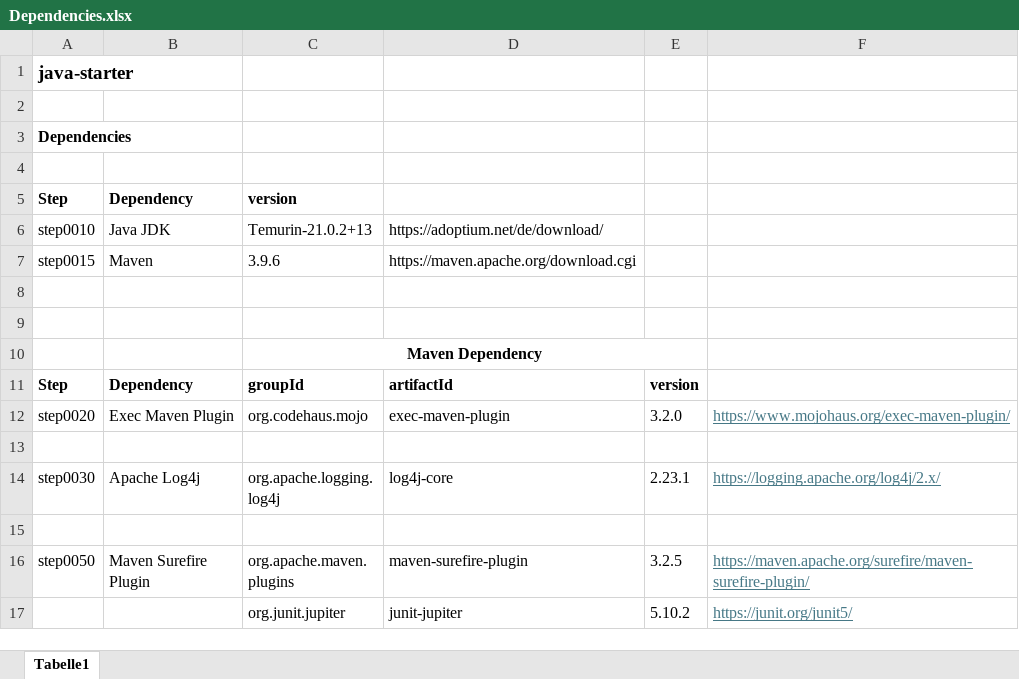
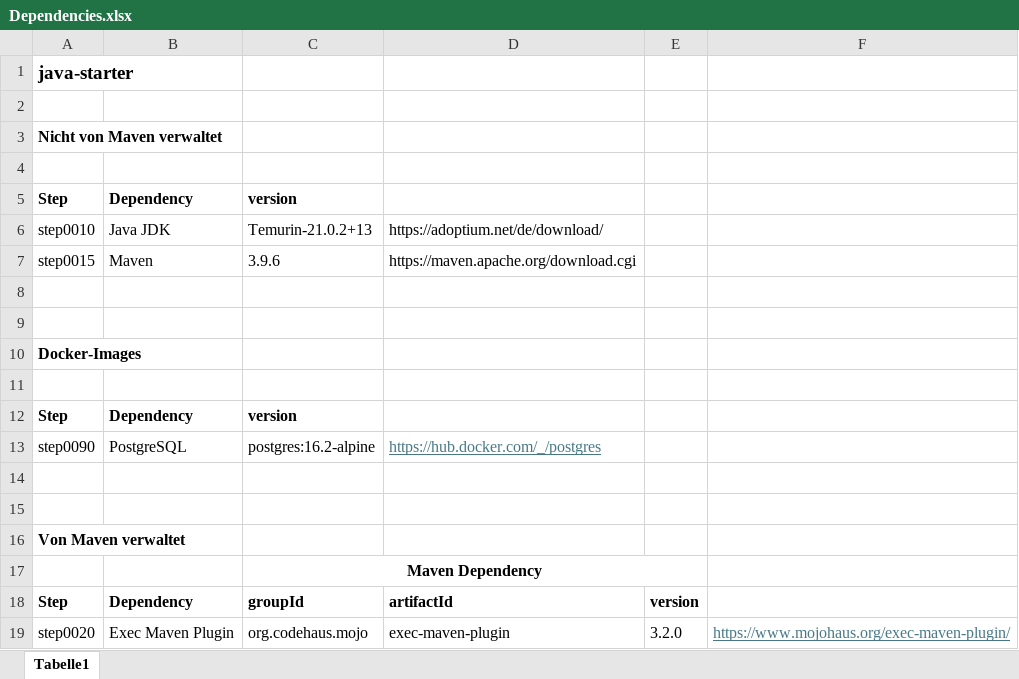
Before and after one commit to gpietrek/java-starter, an Excel workbook: Dependencies.xlsx, sheet Tabelle1, drawn as a sheet; only a part is shown; the shorter side is filled out with more unchanged rows; values as stored, in another font and other column widths than the file's, no borders; the diff names each change by its address in the sheet, - before the commit and + after, or states it on an @@ line.

Commit message:
update dependencies

```diff
--- a/Dependencies.xlsx (sheet Tabelle1)
+++ b/Dependencies.xlsx (sheet Tabelle1)
-A3: Dependencies
+A3: Nicht von Maven verwaltet
+row 10: Docker-Images
+row 11: (empty)
+row 12: Step | Dependency | version
+row 13: step0090 | PostgreSQL | postgres:16.2-alpine | https://hub.docker.com/_/postgres
+row 14: (empty)
+row 15: (empty)
+row 16: Von Maven verwaltet
```
Also changed, not shown: 9 other files.
